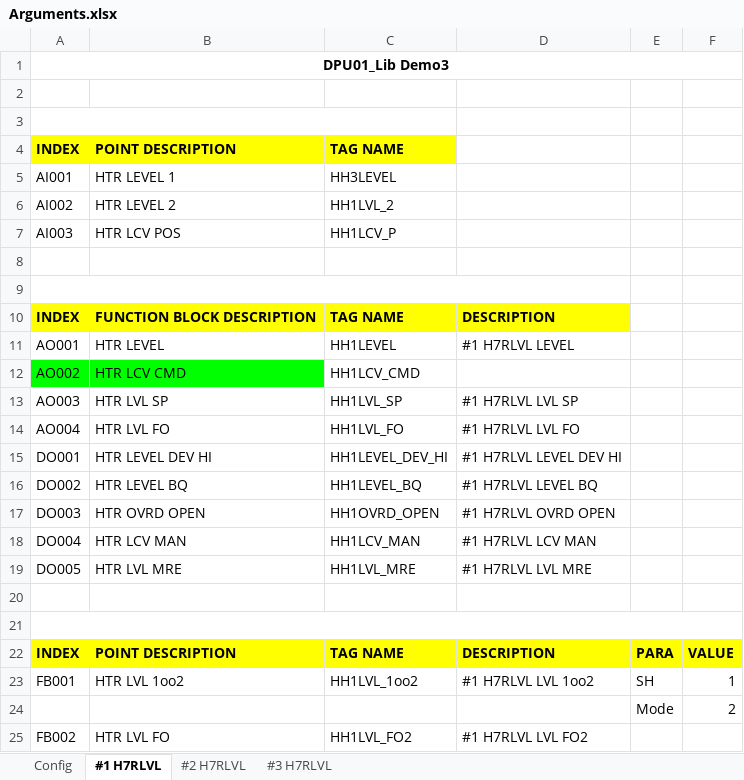
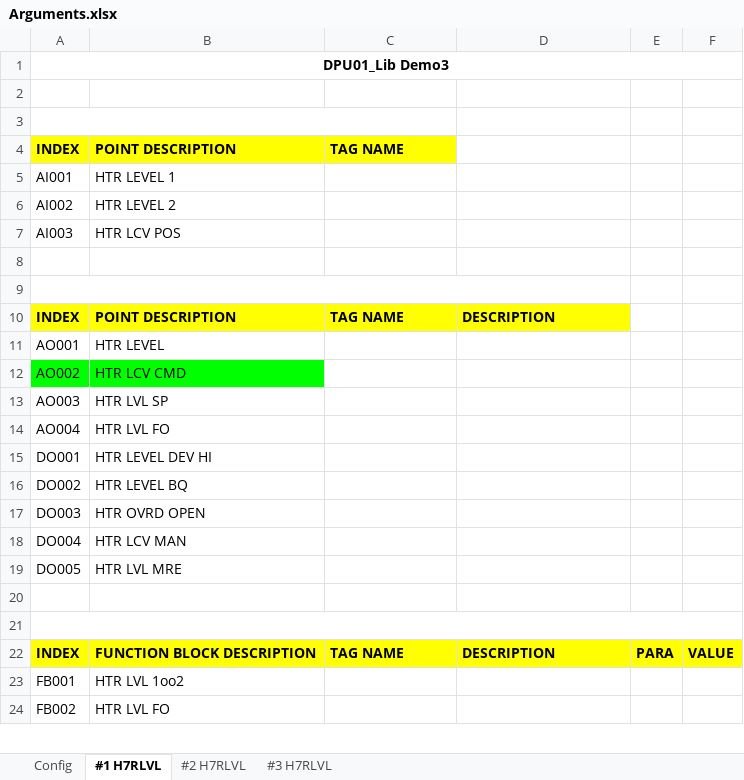
Before and after one commit to jiyao94/LibMaster, an Excel workbook: Arguments.xlsx, sheet #1 H7RLVL, drawn as a sheet; only a part is shown; values as stored, in another font and other column widths than the file's, no borders; removed rows and columns are numbered as before the commit, all else as after; the diff covers the shown part only; the diff names each change by its address in the sheet, - before the commit and + after, or states it on an @@ line.

```diff
--- a/Arguments.xlsx (sheet #1 H7RLVL)
+++ b/Arguments.xlsx (sheet #1 H7RLVL)
-C5: HH3LEVEL
+C5: (empty)
-C6: HH1LVL_2
+C6: (empty)
-C7: HH1LCV_P
+C7: (empty)
-B10: FUNCTION BLOCK DESCRIPTION
+B10: POINT DESCRIPTION
-C11: HH1LEVEL
+C11: (empty)
-D11: #1 H7RLVL LEVEL
+D11: (empty)
-C12: HH1LCV_CMD
+C12: (empty)
-C13: HH1LVL_SP
+C13: (empty)
-D13: #1 H7RLVL LVL SP
+D13: (empty)
-C14: HH1LVL_FO
+C14: (empty)
-D14: #1 H7RLVL LVL FO
+D14: (empty)
-C15: HH1LEVEL_DEV_HI
+C15: (empty)
-D15: #1 H7RLVL LEVEL DEV HI
+D15: (empty)
-C16: HH1LEVEL_BQ
+C16: (empty)
-D16: #1 H7RLVL LEVEL BQ
+D16: (empty)
-C17: HH1OVRD_OPEN
+C17: (empty)
-D17: #1 H7RLVL OVRD OPEN
+D17: (empty)
-C18: HH1LCV_MAN
+C18: (empty)
-D18: #1 H7RLVL LCV MAN
+D18: (empty)
-C19: HH1LVL_MRE
+C19: (empty)
-D19: #1 H7RLVL LVL MRE
+D19: (empty)
-B22: POINT DESCRIPTION
+B22: FUNCTION BLOCK DESCRIPTION
-C23: HH1LVL_1oo2
+C23: (empty)
-D23: #1 H7RLVL LVL 1oo2
+D23: (empty)
-E23: SH
+E23: (empty)
-F23: 1
+F23: (empty)
-row 24:  |  |  |  | Mode | 2
-C24: HH1LVL_FO2
+C24: (empty)
-D24: #1 H7RLVL LVL FO2
+D24: (empty)
```
Also changed, not shown: 3 removed rows and 6 edited cells elsewhere in this sheet, sheet #2 H7RLVL, sheet #3 H7RLVL, Library/DPU01_Lib Demo2.xlsx, Library/DPU01_Lib Demo3.xlsx, 4 other files.
